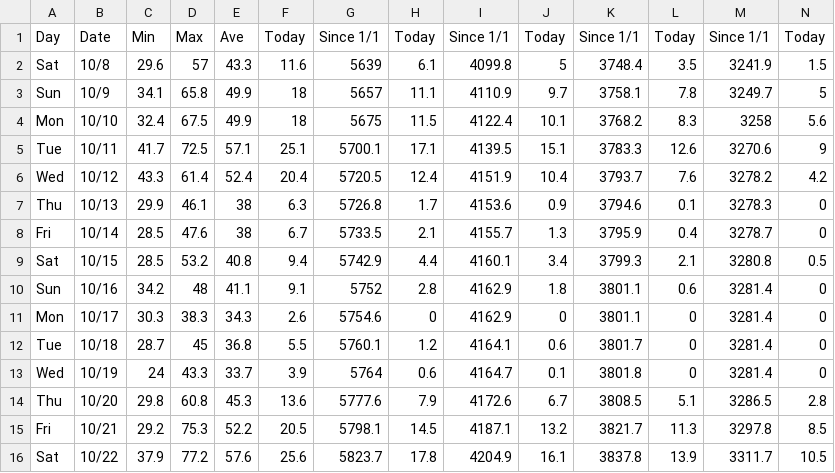
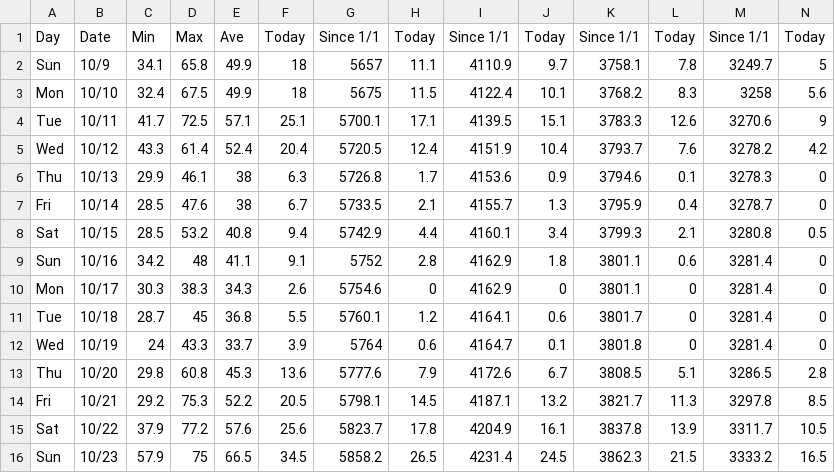
Before and after one commit to acperkins3/GDD-Plots-2022, a CSV file: Arlington.csv, drawn as a sheet; only a part is shown; removed rows and columns are numbered as before the commit, all else as after; rows hold the shown columns only; the diff names each change by its address in the sheet, - before the commit and + after, or states it on an @@ line.

```diff
--- a/Arlington.csv
+++ b/Arlington.csv
-row 2: Sat | 10/8 | 29.6 | 57 | 43.3 | 11.6 | 5639 | 6.1 | 4099.8 | 5 | 3748.4 | 3.5 | 3241.9 | 1.5
+row 16: Sun | 10/23 | 57.9 | 75 | 66.5 | 34.5 | 5858.2 | 26.5 | 4231.4 | 24.5 | 3862.3 | 21.5 | 3333.2 | 16.5
```
Also changed, not shown: Arlington_existing.csv, Hancock.csv, 8 other files.
